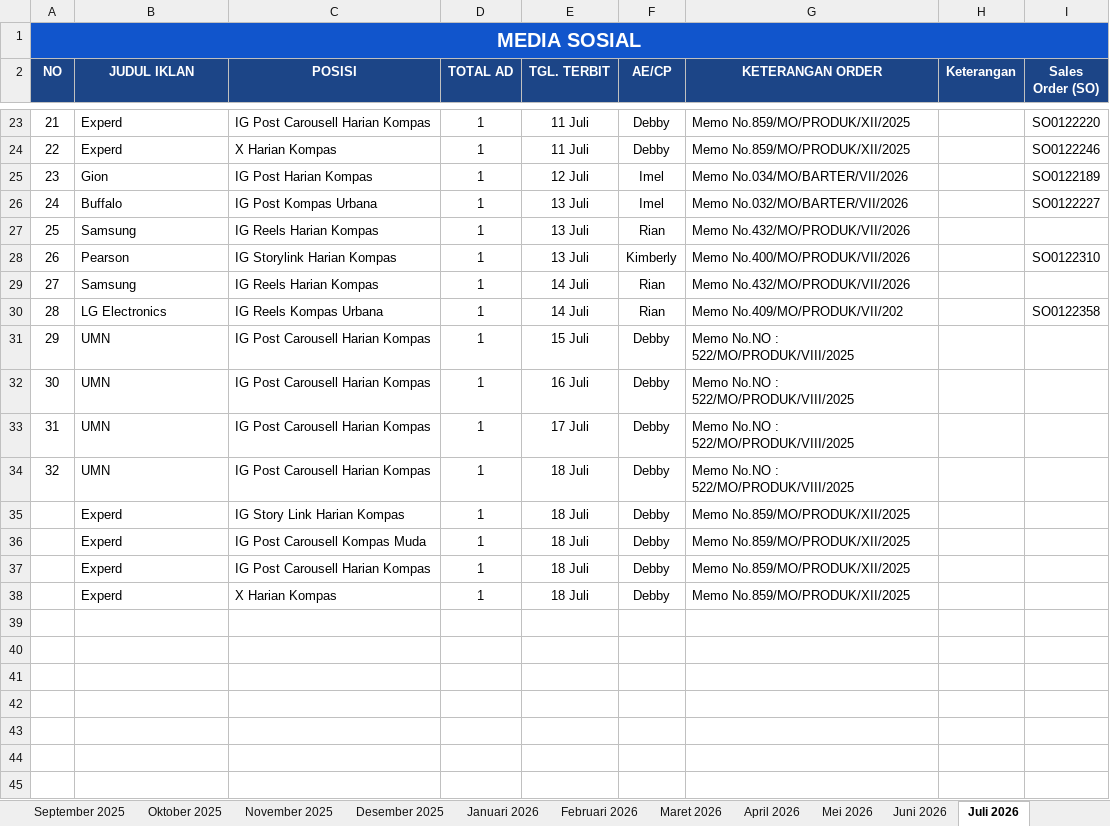
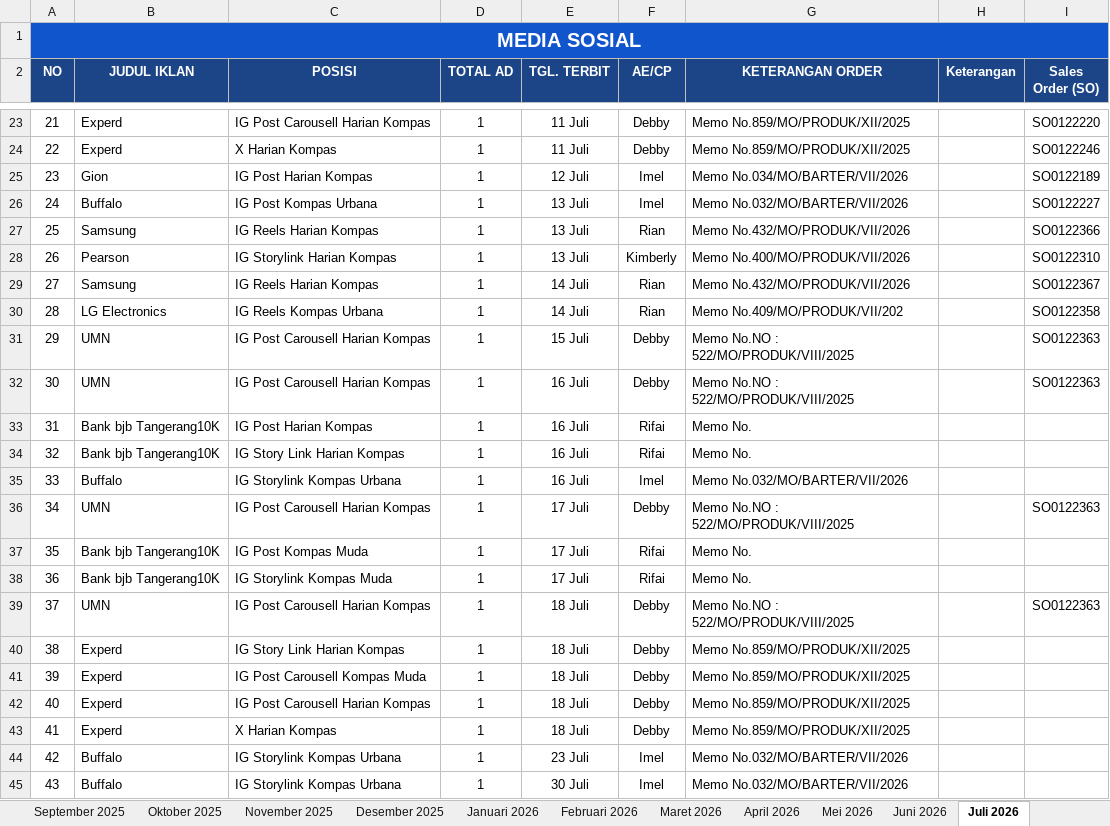
Before and after one commit to tejun219/iklanmedsos.kompas, an Excel workbook: Iklan Media Sosial Harian Kompas.xlsx, sheet Juli 2026, drawn as a sheet; only a part is shown, gaps mark what is left out; values as stored, in another font and other column widths than the file's, no borders; charts and pictures not drawn; addresses are those after the commit; the diff names each change by its address in the sheet, - before the commit and + after, or states it on an @@ line.

Commit message:
Auto-update outline data: 2026-07-15 17:38:22

```diff
--- a/Iklan Media Sosial Harian Kompas.xlsx (sheet Juli 2026)
+++ b/Iklan Media Sosial Harian Kompas.xlsx (sheet Juli 2026)
-I27 (Sales Order (SO)): (empty)
+I27 (Sales Order (SO)): SO0122366
-I29 (Sales Order (SO)): (empty)
+I29 (Sales Order (SO)): SO0122367
-I31:I32 (Sales Order (SO)): (empty)
+I31:I32 (Sales Order (SO)): SO0122363
+row 33: 31 | Bank bjb Tangerang10K | IG Post Harian Kompas | 1 | 16 Juli | Rifai | Memo No.
+row 34: 32 | Bank bjb Tangerang10K | IG Story Link Harian Kompas | 1 | 16 Juli | Rifai | Memo No.
+row 35: 33 | Buffalo | IG Storylink Kompas Urbana | 1 | 16 Juli | Imel | Memo No.032/MO/BARTER/VII/2026
@@ column A (NO) renumbered between rows 36 and 43 @@
-I36 (Sales Order (SO)): (empty)
+I36 (Sales Order (SO)): SO0122363
+row 37: 35 | Bank bjb Tangerang10K | IG Post Kompas Muda | 1 | 17 Juli | Rifai | Memo No.
+row 38: 36 | Bank bjb Tangerang10K | IG Storylink Kompas Muda | 1 | 17 Juli | Rifai | Memo No.
-I39 (Sales Order (SO)): (empty)
+I39 (Sales Order (SO)): SO0122363
+row 44: 42 | Buffalo | IG Storylink Kompas Urbana | 1 | 23 Juli | Imel | Memo No.032/MO/BARTER/VII/2026
+row 45: 43 | Buffalo | IG Storylink Kompas Urbana | 1 | 30 Juli | Imel | Memo No.032/MO/BARTER/VII/2026
```
Also changed, not shown: 1 other file.
